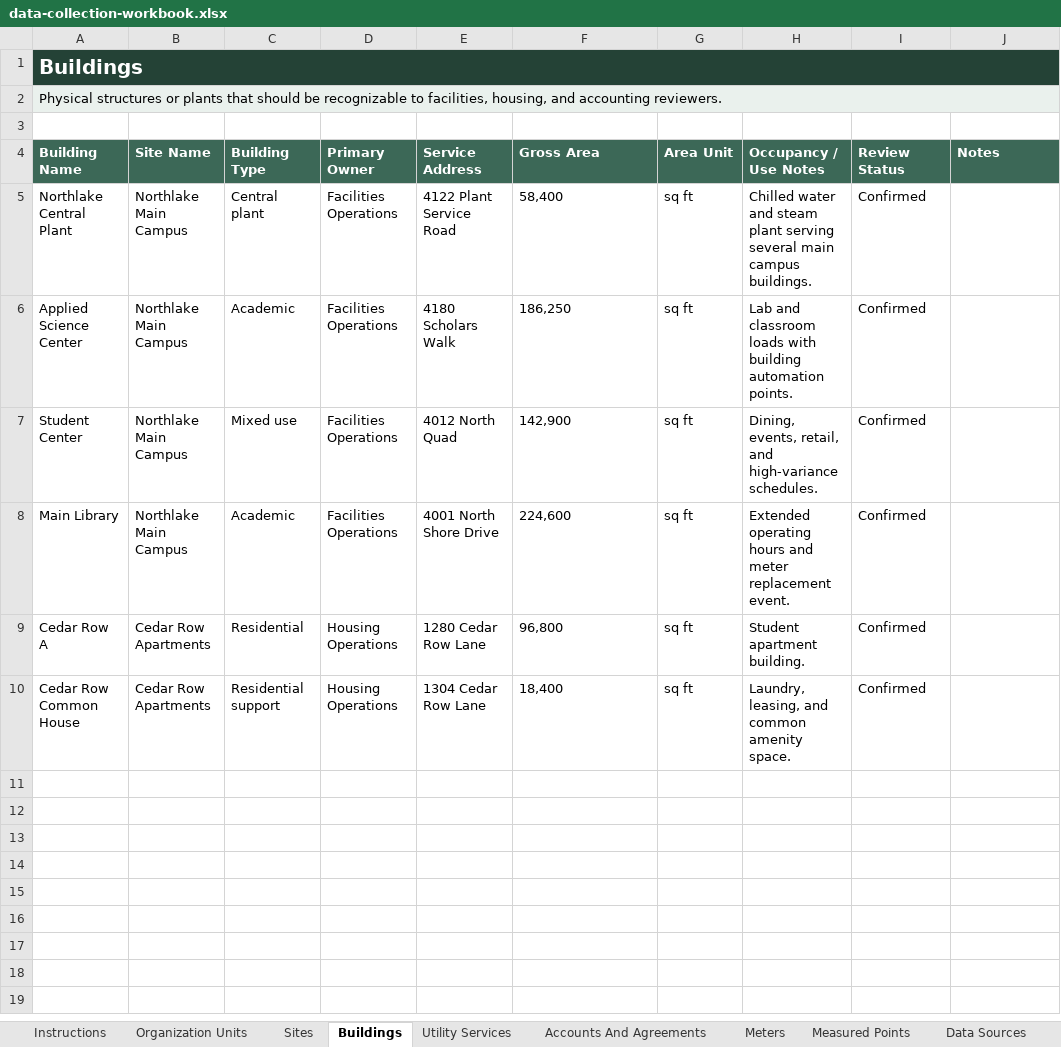
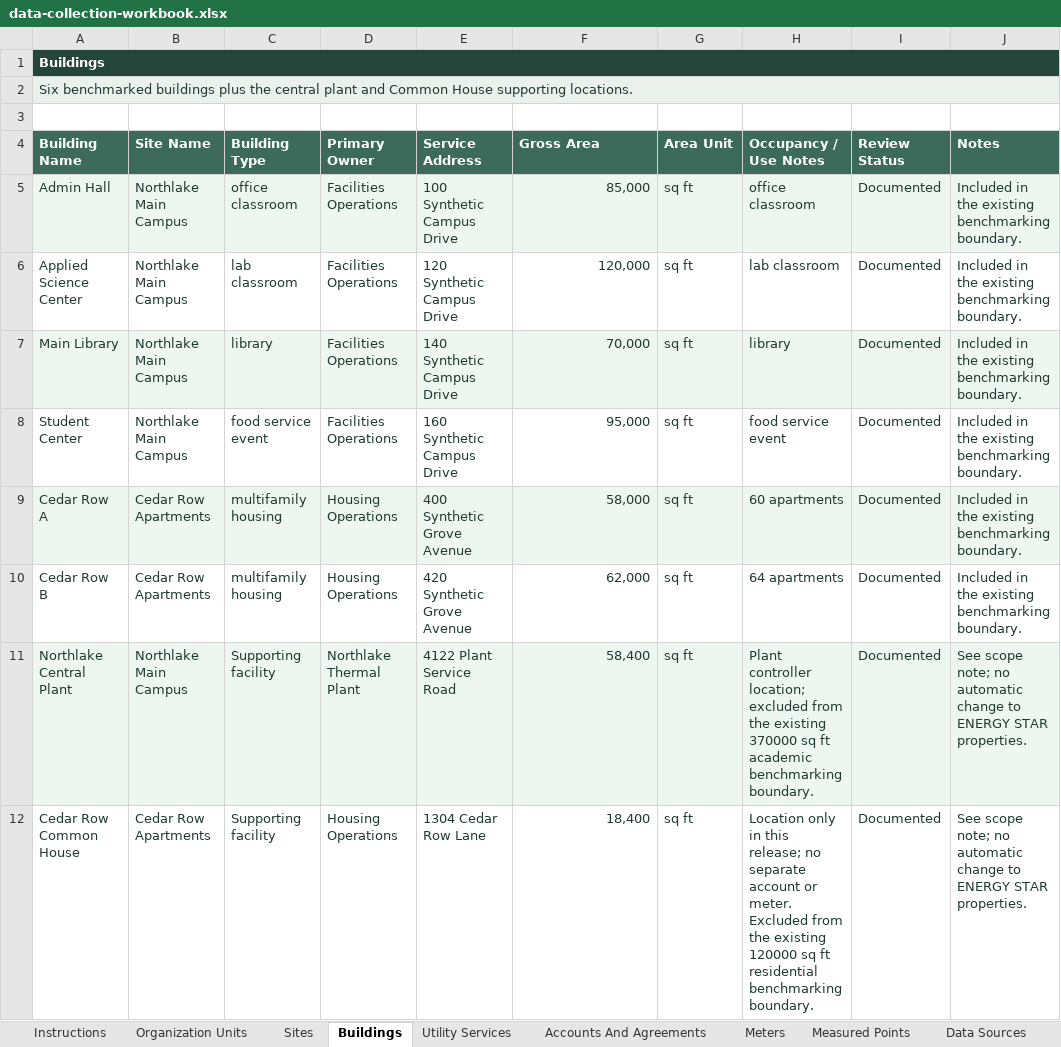
Before and after one commit to BrandonUniverus/hippo-synthetic-customer, an Excel workbook: outputs/northlake-university/data-collection-workbook.xlsx, sheet Buildings, drawn as a sheet; values as stored, in another font and other column widths than the file's, no borders; table styles not drawn; removed rows and columns are numbered as before the commit, all else as after; the diff names each change by its address in the sheet, - before the commit and + after, or states it on an @@ line.

```diff
--- a/outputs/northlake-university/data-collection-workbook.xlsx (sheet Buildings)
+++ b/outputs/northlake-university/data-collection-workbook.xlsx (sheet Buildings)
@@ A1 text size: smaller @@
-B1:J1 fill: none
+B1:J1 fill: #244539
-A2 (Building Name): Physical structures or plants that should be recognizable to facilities, housing, and accounting reviewers.
+A2 (Building Name): Six benchmarked buildings plus the central plant and Common House supporting locations.
-A2 text colour: black
+A2 text colour: #203A31
-B2:J2 fill: none
+B2:J2 fill: #EAF1ED
-row 5: Northlake Central Plant | Northlake Main Campus | Central plant | Facilities Operations | 4122 Plant Service Road | 58,400 | sq ft | Chilled water and steam plant serving several main campus buildings. | Confirmed
+row 5: Admin Hall | Northlake Main Campus | office classroom | Facilities Operations | 100 Synthetic Campus Drive | 85,000 | sq ft | office classroom | Documented | Included in the existing benchmarking boundary.
-A6:I6 text colour: black
+A6:I6 text colour: #203A31
-C6 (Building Type): Academic
+C6 (Building Type): lab classroom
-E6 (Service Address): 4180 Scholars Walk
+E6 (Service Address): 120 Synthetic Campus Drive
-F6 (Gross Area): 186,250
+F6 (Gross Area): 120,000
-H6 (Occupancy / Use Notes): Lab and classroom loads with building automation points.
+H6 (Occupancy / Use Notes): lab classroom
-I6 (Review Status): Confirmed
+I6 (Review Status): Documented
-J6 (Notes): (empty)
+J6 (Notes): Included in the existing benchmarking boundary.
+row 7: Main Library | Northlake Main Campus | library | Facilities Operations | 140 Synthetic Campus Drive | 70,000 | sq ft | library | Documented | Included in the existing benchmarking boundary.
-A8:I8 text colour: black
+A8:I8 text colour: #203A31
-C8 (Building Type): Mixed use
+C8 (Building Type): food service event
-E8 (Service Address): 4012 North Quad
+E8 (Service Address): 160 Synthetic Campus Drive
-F8 (Gross Area): 142,900
+F8 (Gross Area): 95,000
-H8 (Occupancy / Use Notes): Dining, events, retail, and high-variance schedules.
+H8 (Occupancy / Use Notes): food service event
-I8 (Review Status): Confirmed
+I8 (Review Status): Documented
-J8 (Notes): (empty)
+J8 (Notes): Included in the existing benchmarking boundary.
-row 8: Main Library | Northlake Main Campus | Academic | Facilities Operations | 4001 North Shore Drive | 224,600 | sq ft | Extended operating hours and meter replacement event. | Confirmed
-A9:I9 text colour: black
+A9:I9 text colour: #203A31
-A9:J9 fill: none
+A9:J9 fill: #EEF6F0
-C9 (Building Type): Residential
+C9 (Building Type): multifamily housing
-E9 (Service Address): 1280 Cedar Row Lane
+E9 (Service Address): 400 Synthetic Grove Avenue
-F9 (Gross Area): 96,800
+F9 (Gross Area): 58,000
-H9 (Occupancy / Use Notes): Student apartment building.
+H9 (Occupancy / Use Notes): 60 apartments
-I9 (Review Status): Confirmed
+I9 (Review Status): Documented
-J9 (Notes): (empty)
+J9 (Notes): Included in the existing benchmarking boundary.
+row 10: Cedar Row B | Cedar Row Apartments | multifamily housing | Housing Operations | 420 Synthetic Grove Avenue | 62,000 | sq ft | 64 apartments | Documented | Included in the existing benchmarking boundary.
+row 11: Northlake Central Plant | Northlake Main Campus | Supporting facility | Northlake Thermal Plant | 4122 Plant Service Road | 58,400 | sq ft | Plant controller location; excluded from the existing 370000 sq ft academic benchmarking boundary. | Documented | See scope note; no automatic change to ENERGY STAR properties.
-A12:I12 text colour: black
+A12:I12 text colour: #203A31
-C12 (Building Type): Residential support
+C12 (Building Type): Supporting facility
-F12 alignment: left
+F12 alignment: right
-H12 (Occupancy / Use Notes): Laundry, leasing, and common amenity space.
+H12 (Occupancy / Use Notes): Location only in this release; no separate account or meter. Excluded from the existing 120000 sq ft residential benchmarking boundary.
-I12 (Review Status): Confirmed
+I12 (Review Status): Documented
-J12 (Notes): (empty)
+J12 (Notes): See scope note; no automatic change to ENERGY STAR properties.
```
Also changed, not shown: sheet Measured Points, sheet Meters, sheet Data Sources, sheet Accounts And Agreements, sheet Known Events, sheet Utility Services, 6 more sheets, other sheet tabs, 36 other files.
